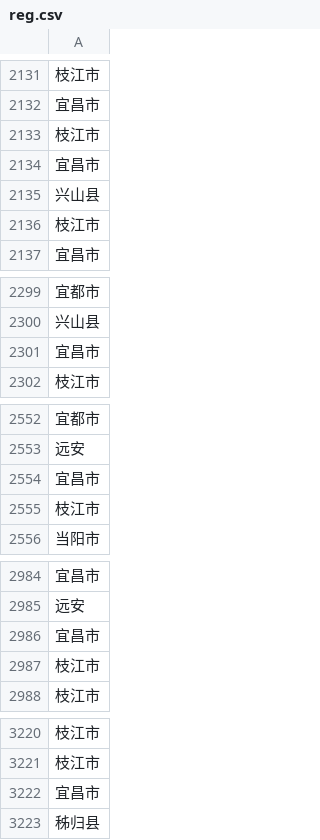
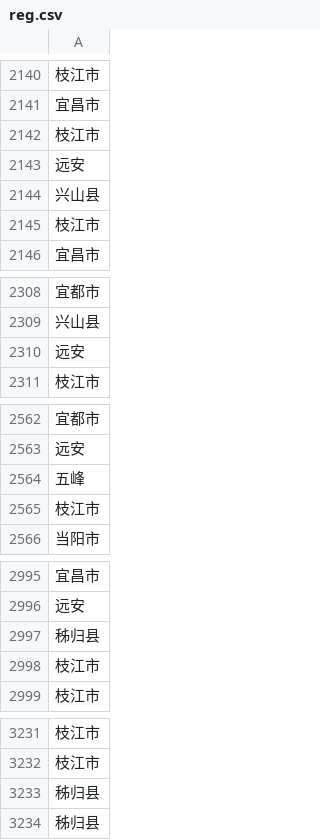
Before and after one commit to RightTr/HuangZhongBei25, a CSV file: temp/reg.csv, drawn as a sheet; only a part is shown, gaps mark what is left out; removed rows and columns are numbered as before the commit, all else as after; the diff covers the shown part only; the diff names each change by its address in the sheet, - before the commit and + after, or states it on an @@ line.

```diff
--- a/temp/reg.csv
+++ b/temp/reg.csv
-row 2134: 宜昌市
+row 2143: 远安
-row 2301: 宜昌市
+row 2310: 远安
-row 2554: 宜昌市
+row 2564: 五峰
-row 2986: 宜昌市
+row 2997: 秭归县
-row 3222: 宜昌市
+row 3233: 秭归县
```
Also changed, not shown: 21 added rows, 9 removed rows, 2 moved rows and 26 edited cells elsewhere in this file, processed_data/non_standardized_data.csv, processed_data/standardized_data.csv, 11 other files.
